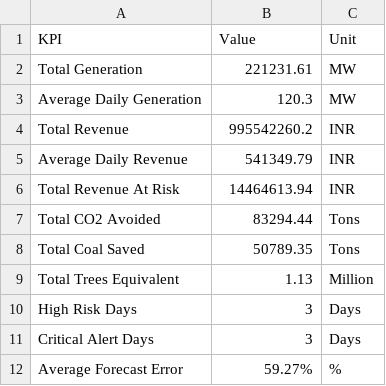
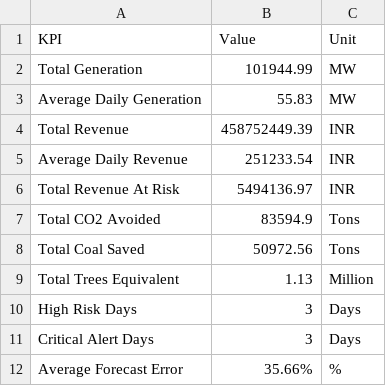
Before and after one commit to kirttiik/AI-Renewable-Energy-Intelligence-platform, a CSV file: reports/executive/executive_dashboard_kpis.csv, drawn as a sheet.

```diff
--- a/reports/executive/executive_dashboard_kpis.csv
+++ b/reports/executive/executive_dashboard_kpis.csv
@@ -1,9 +1,9 @@
 KPI,Value,Unit
-Total Generation,221231.61,MW
-Average Daily Generation,120.3,MW
-Total Revenue,995542260.2,INR
-Average Daily Revenue,541349.79,INR
-Total Revenue At Risk,14464613.94,INR
-Total CO2 Avoided,83294.44,Tons
-Total Coal Saved,50789.35,Tons
+Total Generation,101944.99,MW
+Average Daily Generation,55.83,MW
+Total Revenue,458752449.39,INR
+Average Daily Revenue,251233.54,INR
+Total Revenue At Risk,5494136.97,INR
+Total CO2 Avoided,83594.9,Tons
+Total Coal Saved,50972.56,Tons
 Total Trees Equivalent,1.13,Million
@@ -11,2 +11,2 @@ High Risk Days,3,Days
 Critical Alert Days,3,Days
-Average Forecast Error,59.27%,%
+Average Forecast Error,35.66%,%
```
Also changed, not shown: reports/executive/executive_narrative.csv, reports/executive/executive_summary.csv, 13 other files.
